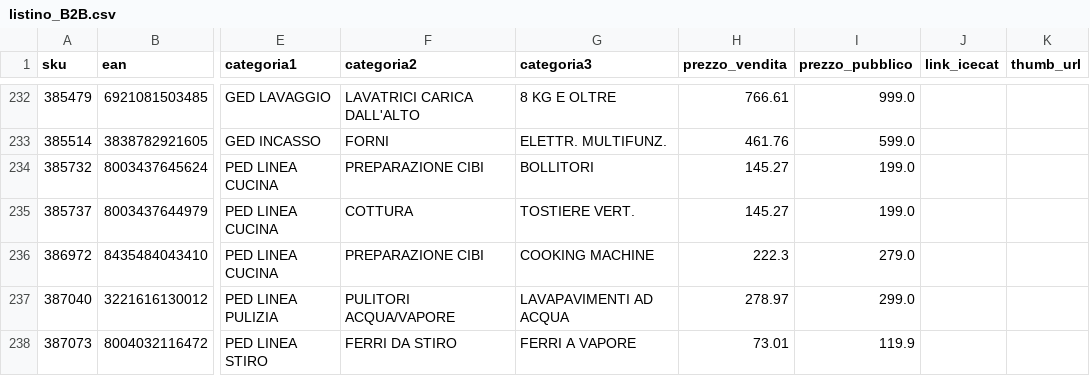
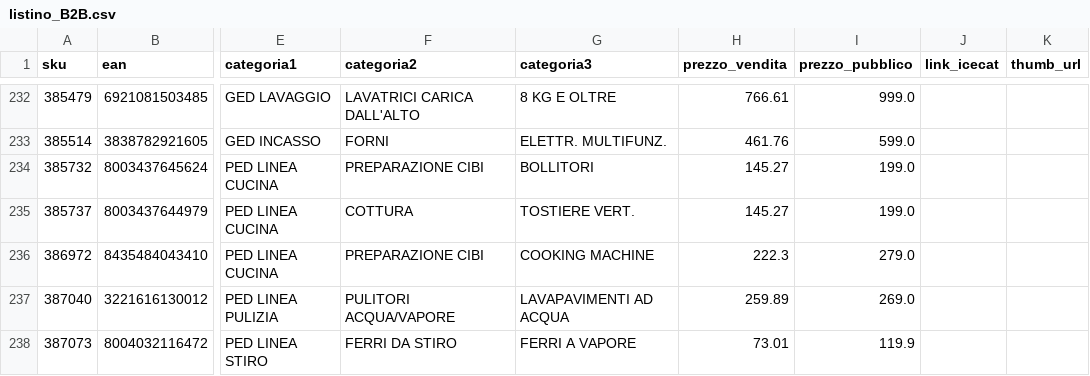
Before and after one commit to el4u-b2b/listino-b2b, a CSV file: listino_B2B.csv, drawn as a sheet; only a part is shown, gaps mark what is left out; the diff covers the shown part only; the diff names each change by its address in the sheet, - before the commit and + after, or states it on an @@ line.

```diff
--- a/listino_B2B.csv
+++ b/listino_B2B.csv
-H237 (prezzo_vendita): 278.97
+H237 (prezzo_vendita): 259.89
-I237 (prezzo_pubblico): 299.0
+I237 (prezzo_pubblico): 269.0
```
Also changed, not shown: 5 added rows, 5 removed rows and 5 edited cells elsewhere in this file, 1 other file.
